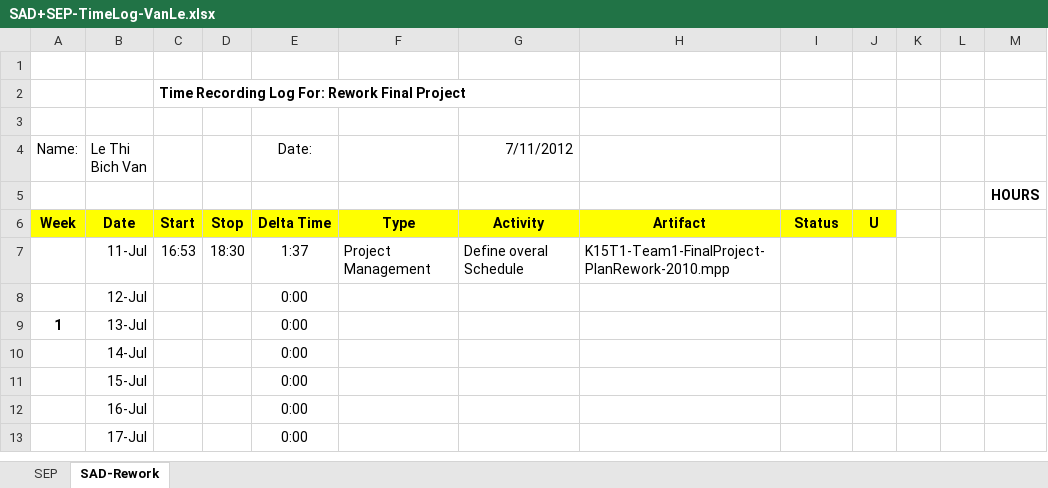
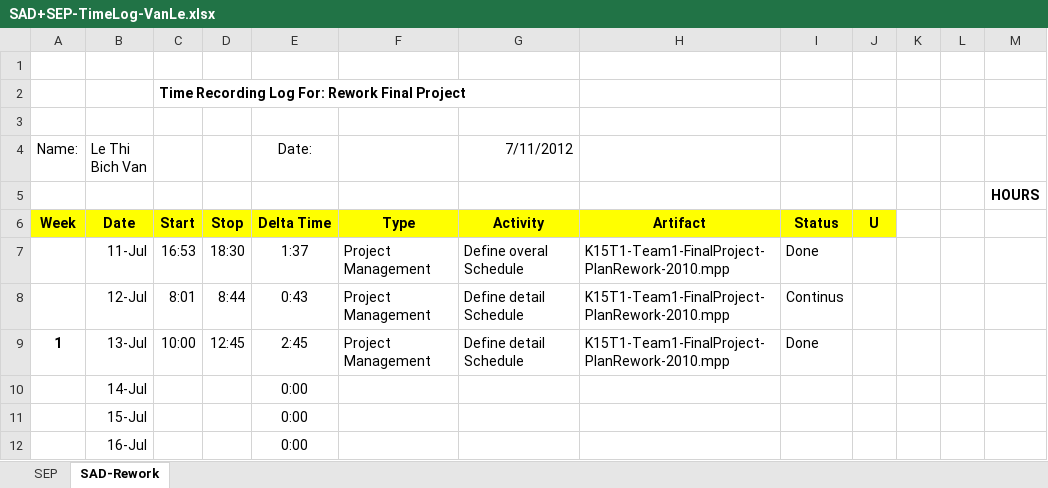
Before and after one commit to T138384/vlu-k15t1-team11, an Excel workbook: Time Log for SAD + SEP/SAD+SEP-TimeLog-VanLe.xlsx, sheet SAD-Rework, drawn as a sheet; only a part is shown; the shorter side is filled out with more unchanged rows; values as stored, in another font and other column widths than the file's, no borders; removed rows and columns are numbered as before the commit, all else as after; the diff names each change by its address in the sheet, - before the commit and + after, or states it on an @@ line.

```diff
--- a/Time Log for SAD + SEP/SAD+SEP-TimeLog-VanLe.xlsx (sheet SAD-Rework)
+++ b/Time Log for SAD + SEP/SAD+SEP-TimeLog-VanLe.xlsx (sheet SAD-Rework)
-I7: (empty)
+I7: Done
-row 8:  | 12-Jul |  |  | 0:00
-row 9: 1 | 13-Jul |  |  | 0:00
+row 8:  | 12-Jul | 8:01 | 8:44 | 0:43 | Project Management | Define detail Schedule | K15T1-Team1-FinalProject-PlanRework-2010.mpp | Continus
+row 9: 1 | 13-Jul | 10:00 | 12:45 | 2:45 | Project Management | Define detail Schedule | K15T1-Team1-FinalProject-PlanRework-2010.mpp | Done
```
Also changed, not shown: 2 other files.
